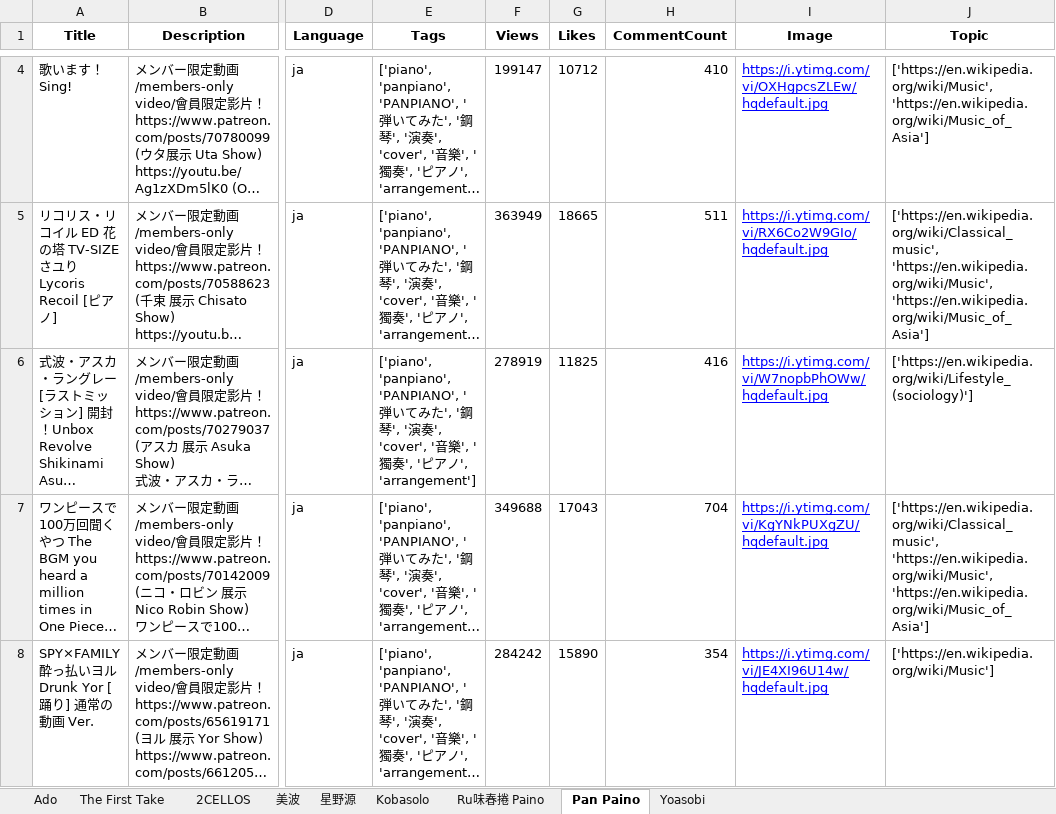
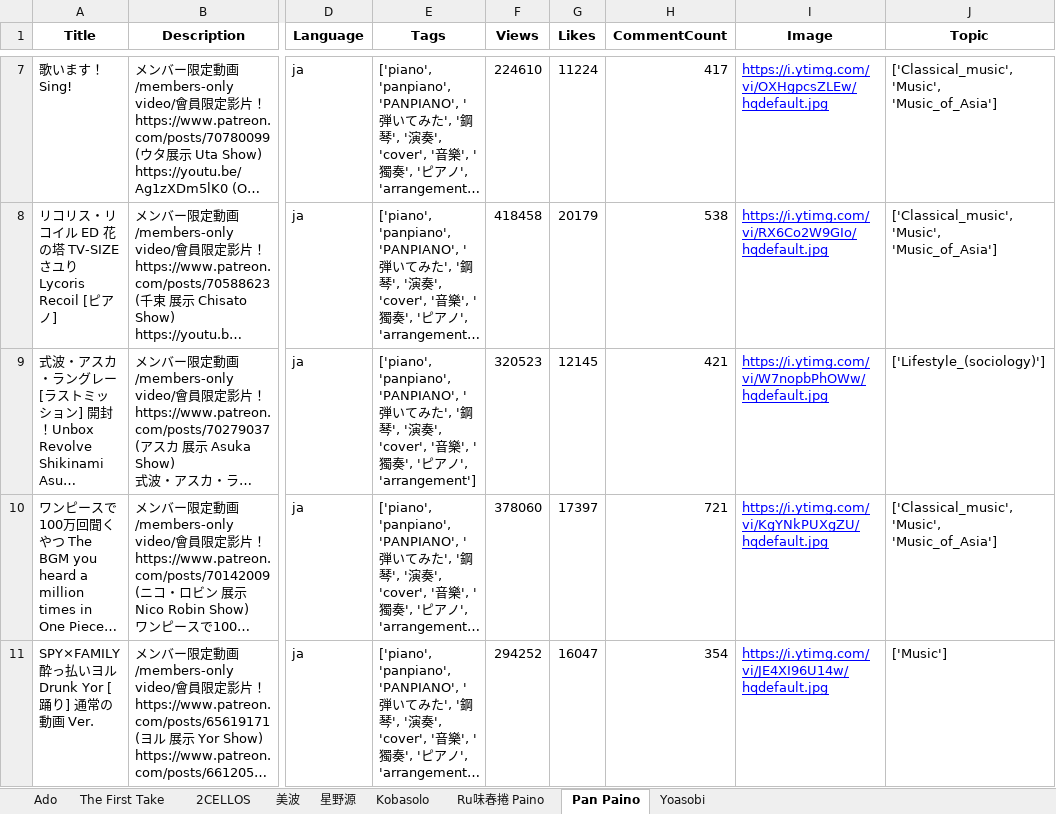
Before and after one commit to Takuyatsai/YouTube-Music-Channel-Analysis, an Excel workbook: channel_video_details.xlsx, sheet Pan Paino, drawn as a sheet; only a part is shown, gaps mark what is left out; long unchanged cells end in …; values as stored, in another font and other column widths than the file's, no borders; addresses are those after the commit; the diff covers the shown part only; the diff names each change by its address in the sheet, - before the commit and + after, or states it on an @@ line.

```diff
--- a/channel_video_details.xlsx (sheet Pan Paino)
+++ b/channel_video_details.xlsx (sheet Pan Paino)
-F7 (Views): 199147
+F7 (Views): 224610
-G7 (Likes): 10712
+G7 (Likes): 11224
-H7 (CommentCount): 410
+H7 (CommentCount): 417
-J7 (Topic): ['https://en.wikipedia.org/wiki/Music', 'https://en.wikipedia.org/wiki/Music_of_Asia']
+J7 (Topic): ['Classical_music', 'Music', 'Music_of_Asia']
-F8 (Views): 363949
+F8 (Views): 418458
-G8 (Likes): 18665
+G8 (Likes): 20179
-H8 (CommentCount): 511
+H8 (CommentCount): 538
-J8 (Topic): ['https://en.wikipedia.org/wiki/Classical_music', 'https://en.wikipedia.org/wiki/Music', 'https://en.wikipedia.org/wiki/Music_of_Asia']
+J8 (Topic): ['Classical_music', 'Music', 'Music_of_Asia']
-F9 (Views): 278919
+F9 (Views): 320523
-G9 (Likes): 11825
+G9 (Likes): 12145
-H9 (CommentCount): 416
+H9 (CommentCount): 421
-J9 (Topic): ['https://en.wikipedia.org/wiki/Lifestyle_(sociology)']
+J9 (Topic): ['Lifestyle_(sociology)']
-F10 (Views): 349688
+F10 (Views): 378060
-G10 (Likes): 17043
+G10 (Likes): 17397
-H10 (CommentCount): 704
+H10 (CommentCount): 721
-J10 (Topic): ['https://en.wikipedia.org/wiki/Classical_music', 'https://en.wikipedia.org/wiki/Music', 'https://en.wikipedia.org/wiki/Music_of_Asia']
+J10 (Topic): ['Classical_music', 'Music', 'Music_of_Asia']
-F11 (Views): 284242
+F11 (Views): 294252
-G11 (Likes): 15890
+G11 (Likes): 16047
-J11 (Topic): ['https://en.wikipedia.org/wiki/Music']
+J11 (Topic): ['Music']
```
Also changed, not shown: 3 added rows and 1761 edited cells elsewhere in this sheet, sheet The First Take, sheet Ru味春捲 Paino, sheet Kobasolo, sheet 2CELLOS, sheet Yoasobi, sheet 星野源, 2 more sheets, music_channel.xlsx, 2 other files.
